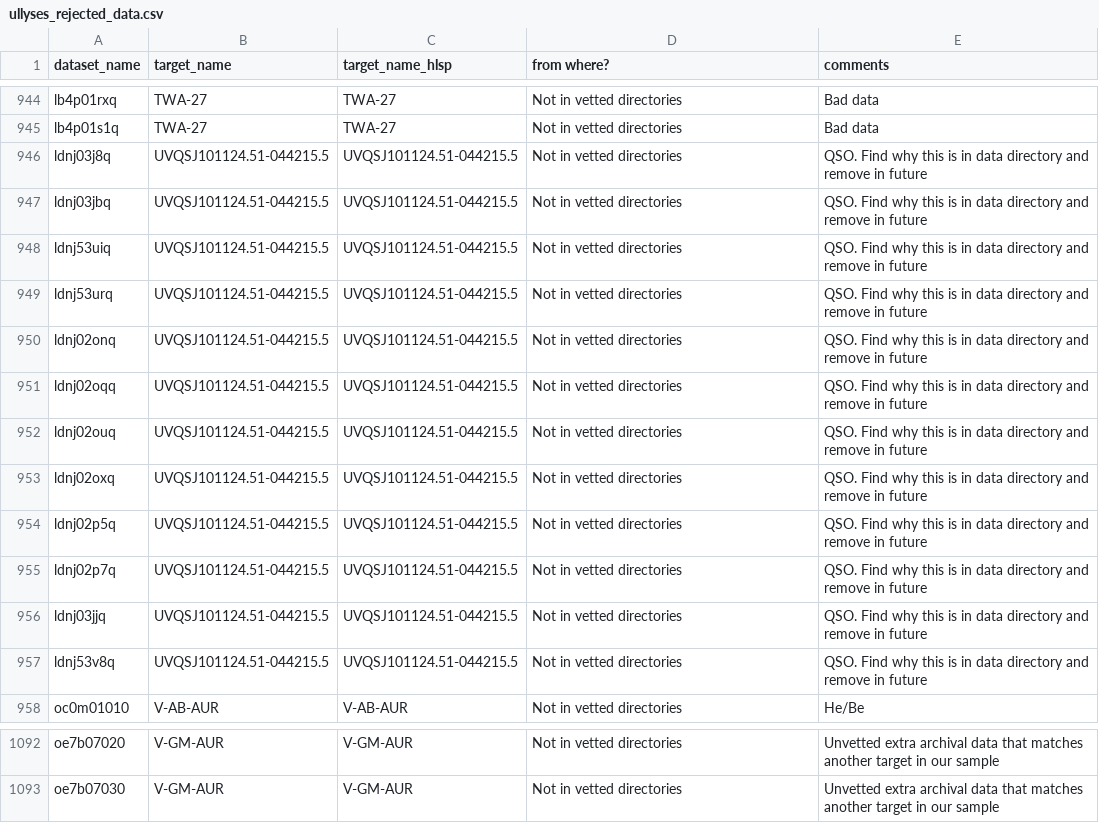
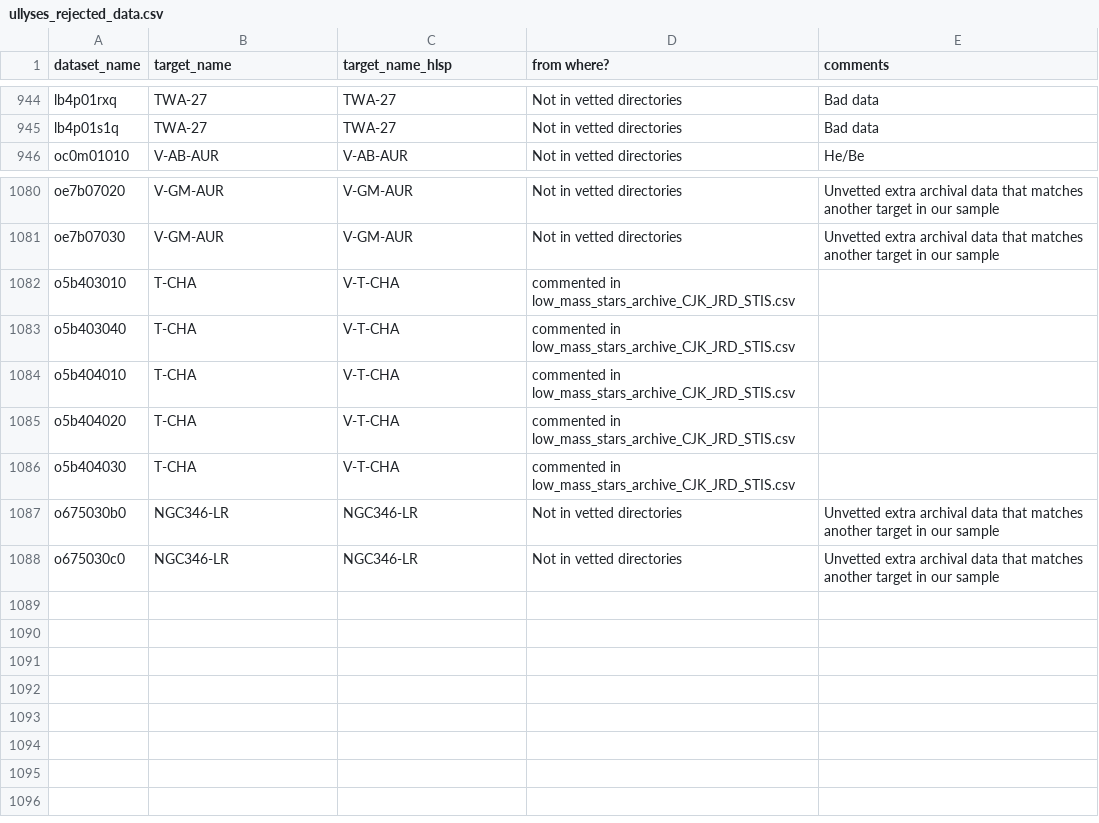
Before and after one commit to spacetelescope/ullyses-utils, a CSV file: utils/data/calibration_metadata/ullyses_rejected_data.csv, drawn as a sheet; only a part is shown, gaps mark what is left out; removed rows and columns are numbered as before the commit, all else as after; the diff names each change by its address in the sheet, - before the commit and + after, or states it on an @@ line.

```diff
--- a/utils/data/calibration_metadata/ullyses_rejected_data.csv
+++ b/utils/data/calibration_metadata/ullyses_rejected_data.csv
-row 946: ldnj03j8q | UVQSJ101124.51-044215.5 | UVQSJ101124.51-044215.5 | Not in vetted directories | QSO. Find why this is in data directory and remove in future
-row 947: ldnj03jbq | UVQSJ101124.51-044215.5 | UVQSJ101124.51-044215.5 | Not in vetted directories | QSO. Find why this is in data directory and remove in future
-row 948: ldnj53uiq | UVQSJ101124.51-044215.5 | UVQSJ101124.51-044215.5 | Not in vetted directories | QSO. Find why this is in data directory and remove in future
-row 949: ldnj53urq | UVQSJ101124.51-044215.5 | UVQSJ101124.51-044215.5 | Not in vetted directories | QSO. Find why this is in data directory and remove in future
-row 950: ldnj02onq | UVQSJ101124.51-044215.5 | UVQSJ101124.51-044215.5 | Not in vetted directories | QSO. Find why this is in data directory and remove in future
-row 951: ldnj02oqq | UVQSJ101124.51-044215.5 | UVQSJ101124.51-044215.5 | Not in vetted directories | QSO. Find why this is in data directory and remove in future
-row 952: ldnj02ouq | UVQSJ101124.51-044215.5 | UVQSJ101124.51-044215.5 | Not in vetted directories | QSO. Find why this is in data directory and remove in future
-row 953: ldnj02oxq | UVQSJ101124.51-044215.5 | UVQSJ101124.51-044215.5 | Not in vetted directories | QSO. Find why this is in data directory and remove in future
-row 954: ldnj02p5q | UVQSJ101124.51-044215.5 | UVQSJ101124.51-044215.5 | Not in vetted directories | QSO. Find why this is in data directory and remove in future
-row 955: ldnj02p7q | UVQSJ101124.51-044215.5 | UVQSJ101124.51-044215.5 | Not in vetted directories | QSO. Find why this is in data directory and remove in future
-row 956: ldnj03jjq | UVQSJ101124.51-044215.5 | UVQSJ101124.51-044215.5 | Not in vetted directories | QSO. Find why this is in data directory and remove in future
-row 957: ldnj53v8q | UVQSJ101124.51-044215.5 | UVQSJ101124.51-044215.5 | Not in vetted directories | QSO. Find why this is in data directory and remove in future
+row 1082: o5b403010 | T-CHA | V-T-CHA | commented in low_mass_stars_archive_CJK_JRD_STIS.csv
+row 1083: o5b403040 | T-CHA | V-T-CHA | commented in low_mass_stars_archive_CJK_JRD_STIS.csv
+row 1084: o5b404010 | T-CHA | V-T-CHA | commented in low_mass_stars_archive_CJK_JRD_STIS.csv
+row 1085: o5b404020 | T-CHA | V-T-CHA | commented in low_mass_stars_archive_CJK_JRD_STIS.csv
+row 1086: o5b404030 | T-CHA | V-T-CHA | commented in low_mass_stars_archive_CJK_JRD_STIS.csv
+row 1087: o675030b0 | NGC346-LR | NGC346-LR | Not in vetted directories | Unvetted extra archival data that matches another target in our sample
+row 1088: o675030c0 | NGC346-LR | NGC346-LR | Not in vetted directories | Unvetted extra archival data that matches another target in our sample
```
Also changed, not shown: utils/data/calibration_metadata/ullyses_calibration_db.csv.
